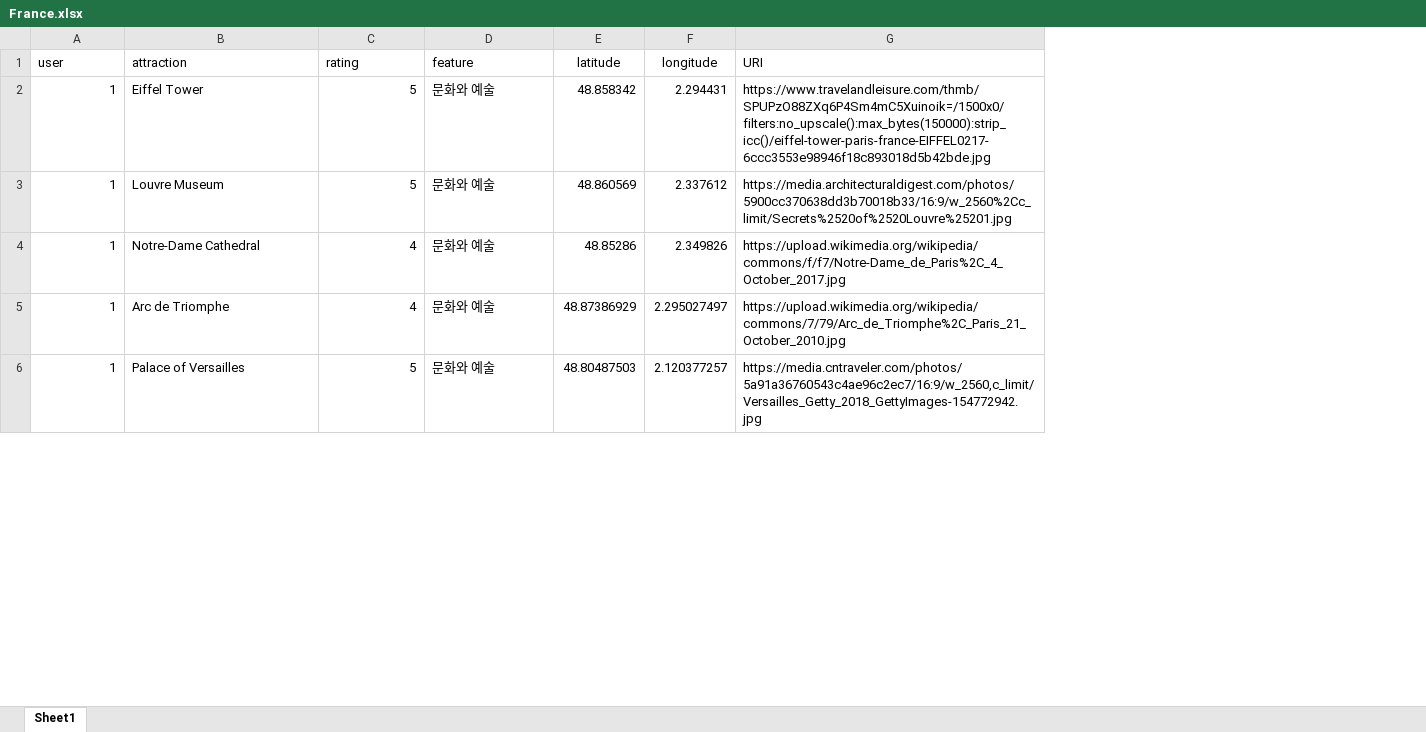
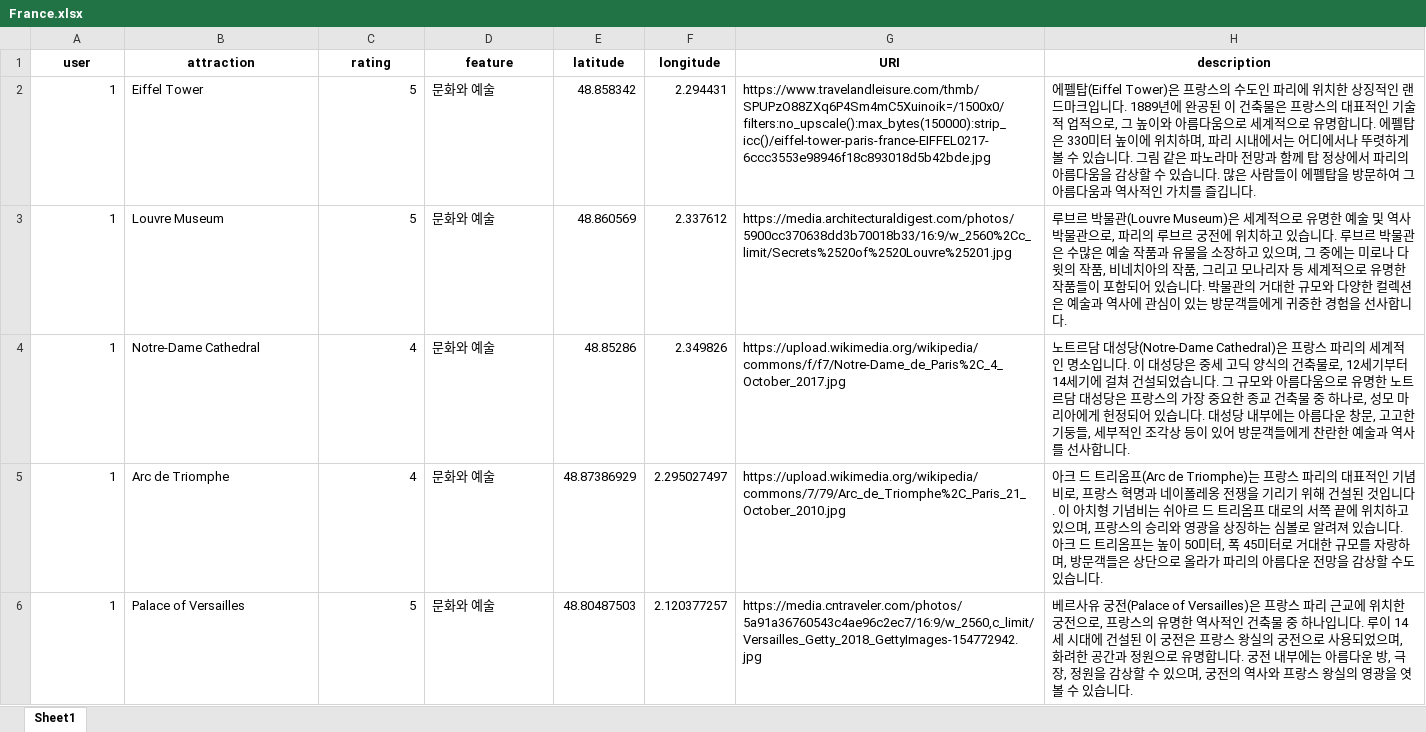
Before and after one commit to euics/Capstone_Umanda_AI_Model, an Excel workbook: src/data/France.xlsx, sheet Sheet1, drawn as a sheet; only a part is shown; values as stored, in another font and other column widths than the file's, no borders; conditional formats not drawn; the diff covers the shown part only; the diff names each change by its address in the sheet, - before the commit and + after, or states it on an @@ line.

Commit message:
2023/05/17 /country Response description, URI 추가

```diff
--- a/src/data/France.xlsx (sheet Sheet1)
+++ b/src/data/France.xlsx (sheet Sheet1)
+column H (description), rows 2-6: 에펠탑(Eiffel Tower)은 프랑스의 수도인 파리에 위치한 상징적인 랜드마크입니다. 1889년에 완공된 이 건축물은 프랑스의 대표적인 기술적 업적으로, 그 높이와 아름다움으로 세계적으로 유명합니다. 에펠탑은 330미터 높이에 위치하며, 파리 시내에서는 어디에서나 뚜렷하게 볼 수 있습니다. 그림 같은 파노라마 전망과 함께 탑 정상에서 파리의 아름다움을 감상할 수 있습니다. 많은 사람들이 에펠탑을 방문하여 그 아름다움과 역사적인 가치를 즐깁니다. | 루브르 박물관(Louvre Museum)은 세계적으로 유명한 예술 및 역사 박물관으로, 파리의 루브르 궁전에 위치하고 있습니다. 루브르 박물관은 수많은 예술 작품과 유물을 소장하고 있으며, 그 중에는 미로나 다윗의 작품, 비네치아의 작품, 그리고 모나리자 등 세계적으로 유명한 작품들이 포함되어 있습니다. 박물관의 거대한 규모와 다양한 컬렉션은 예술과 역사에 관심이 있는 방문객들에게 귀중한 경험을 선사합니다. | 노트르담 대성당(Notre-Dame Cathedral)은 프랑스 파리의 세계적인 명소입니다. 이 대성당은 중세 고딕 양식의 건축물로, 12세기부터 14세기에 걸쳐 건설되었습니다. 그 규모와 아름다움으로 유명한 노트르담 대성당은 프랑스의 가장 중요한 종교 건축물 중 하나로, 성모 마리아에게 헌정되어 있습니다. 대성당 내부에는 아름다운 창문, 고고한 기둥들, 세부적인 조각상 등이 있어 방문객들에게 찬란한 예술과 역사를 선사합니다. | 아크 드 트리옴프(Arc de Triomphe)는 프랑스 파리의 대표적인 기념비로, 프랑스 혁명과 네이폴레옹 전쟁을 기리기 위해 건설된 것입니다. 이 아치형 기념비는 쉬아르 드 트리옴프 대로의 서쪽 끝에 위치하고 있으며, 프랑스의 승리와 영광을 상징하는 심볼로 알려져 있습니다. 아크 드 트리옴프는 높이 50미터, 폭 45미터로 거대한 규모를 자랑하며, 방문객들은 상단으로 올라가 파리의 아름다운 전망을 감상할 수도 있습니다. | 베르사유 궁전(Palace of Versailles)은 프랑스 파리 근교에 위치한 궁전으로, 프랑스의 유명한 역사적인 건축물 중 하나입니다. 루이 14세 시대에 건설된 이 궁전은 프랑스 왕실의 궁전으로 사용되었으며, 화려한 공간과 정원으로 유명합니다. 궁전 내부에는 아름다운 방, 극장, 정원을 감상할 수 있으며, 궁전의 역사와 프랑스 왕실의 영광을 엿볼 수 있습니다.
-A1:G1 bold: off
+A1:G1 bold: on
-A1:D1 alignment: left
+A1:D1 alignment: center
-G1 alignment: left
+G1 alignment: center
```
Also changed, not shown: cell formats elsewhere in this sheet, 1 other file.
